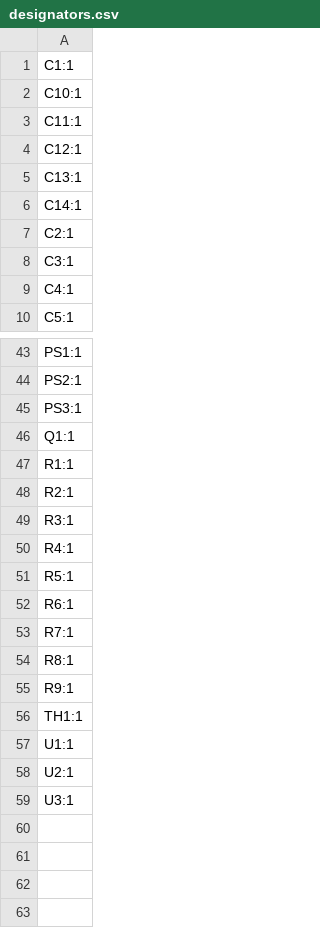
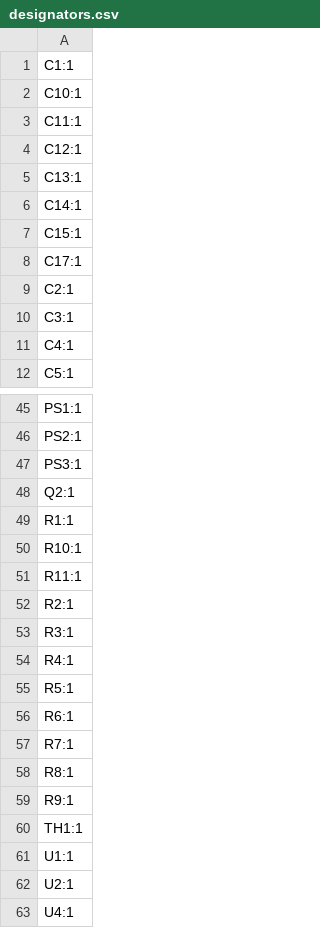
Before and after one commit to adeboni/eurorack, a CSV file: mega_12v_pwr/production/mega_12v_pwr_2024-08-19_08-27-29/designators.csv (was mega_12v_pwr/production/mega_12v_pwr_2024-08-19_07-40-41/designators.csv), drawn as a sheet; only a part is shown, gaps mark what is left out.

```diff
--- a/mega_12v_pwr/production/mega_12v_pwr_2024-08-19_07-40-41/designators.csv
+++ b/mega_12v_pwr/production/mega_12v_pwr_2024-08-19_08-27-29/designators.csv
@@ -6,2 +6,4 @@ C13:1
 C14:1
+C15:1
+C17:1
 C2:1
@@ -45,4 +47,6 @@ PS2:1
 PS3:1
-Q1:1
+Q2:1
 R1:1
+R10:1
+R11:1
 R2:1
@@ -58,2 +62,2 @@ U1:1
 U2:1
-U3:1
+U4:1
```
Also changed, not shown: mega_12v_pwr/production/mega_12v_pwr_2024-08-19_08-27-29/bom.csv, mega_12v_pwr/production/mega_12v_pwr_2024-08-19_08-27-29/positions.csv, 5 other files.
